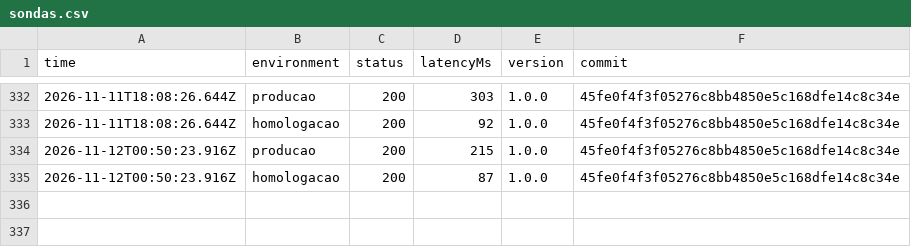
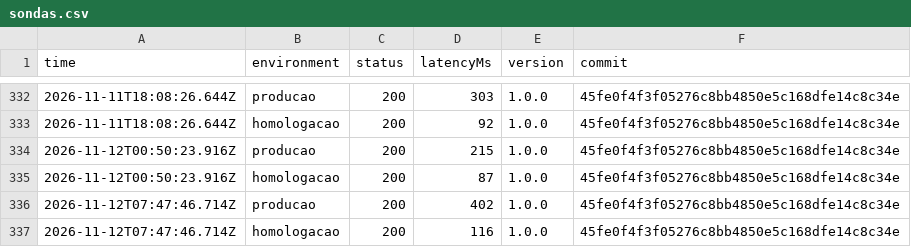
Before and after one commit to DaviSouza78/resgate-digital, a CSV file: status/sondas.csv, drawn as a sheet; only a part is shown, gaps mark what is left out.

```diff
--- a/status/sondas.csv
+++ b/status/sondas.csv
@@ -335 +335,3 @@ time,environment,status,latencyMs,version,commit
 2026-11-12T00:50:23.916Z,homologacao,200,87,1.0.0,45fe0f4f3f05276c8bb4850e5c168dfe14c8c34e
+2026-11-12T07:47:46.714Z,producao,200,402,1.0.0,45fe0f4f3f05276c8bb4850e5c168dfe14c8c34e
+2026-11-12T07:47:46.714Z,homologacao,200,116,1.0.0,45fe0f4f3f05276c8bb4850e5c168dfe14c8c34e
```
Also changed, not shown: 1 other file.
